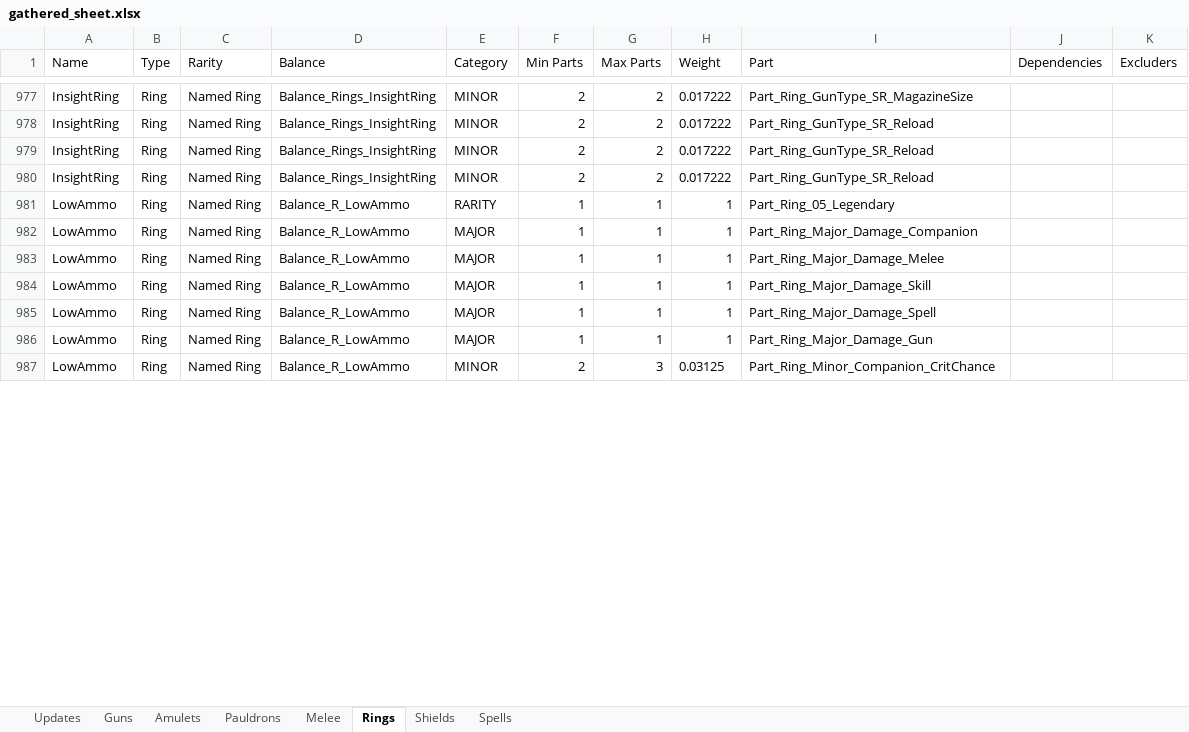
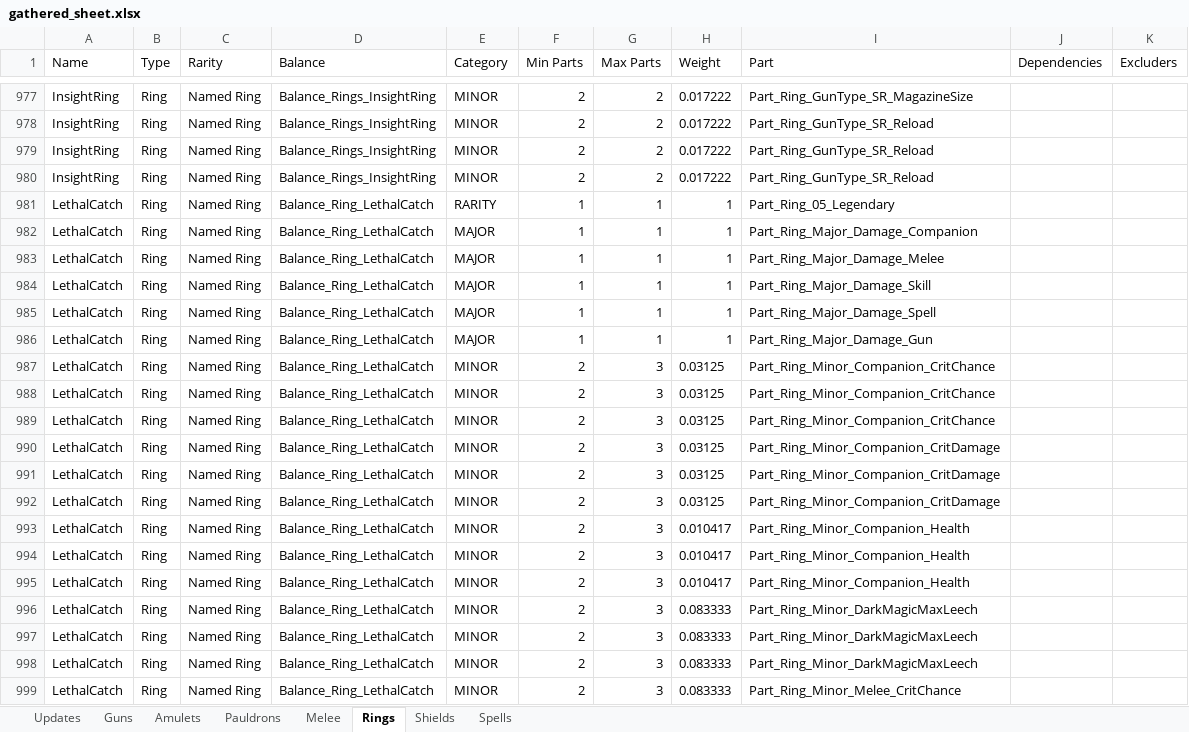
Before and after one commit to Greenlamp2/Tiny-Tina-s-Wonderlands-Processing-Data, an Excel workbook: gathered_sheet.xlsx, sheet Rings, drawn as a sheet; only a part is shown, gaps mark what is left out; the shorter side is filled out with more unchanged rows; values as stored, in another font and other column widths than the file's, no borders; the diff covers the shown part only; the diff names each change by its address in the sheet, - before the commit and + after, or states it on an @@ line.

```diff
--- a/gathered_sheet.xlsx (sheet Rings)
+++ b/gathered_sheet.xlsx (sheet Rings)
+row 981: LethalCatch | Ring | Named Ring | Balance_Ring_LethalCatch | RARITY | 1 | 1 | 1 | Part_Ring_05_Legendary
+row 982: LethalCatch | Ring | Named Ring | Balance_Ring_LethalCatch | MAJOR | 1 | 1 | 1 | Part_Ring_Major_Damage_Companion
+row 983: LethalCatch | Ring | Named Ring | Balance_Ring_LethalCatch | MAJOR | 1 | 1 | 1 | Part_Ring_Major_Damage_Melee
+row 984: LethalCatch | Ring | Named Ring | Balance_Ring_LethalCatch | MAJOR | 1 | 1 | 1 | Part_Ring_Major_Damage_Skill
+row 985: LethalCatch | Ring | Named Ring | Balance_Ring_LethalCatch | MAJOR | 1 | 1 | 1 | Part_Ring_Major_Damage_Spell
+row 986: LethalCatch | Ring | Named Ring | Balance_Ring_LethalCatch | MAJOR | 1 | 1 | 1 | Part_Ring_Major_Damage_Gun
+row 987: LethalCatch | Ring | Named Ring | Balance_Ring_LethalCatch | MINOR | 2 | 3 | 0.03125 | Part_Ring_Minor_Companion_CritChance
+row 988: LethalCatch | Ring | Named Ring | Balance_Ring_LethalCatch | MINOR | 2 | 3 | 0.03125 | Part_Ring_Minor_Companion_CritChance
+row 989: LethalCatch | Ring | Named Ring | Balance_Ring_LethalCatch | MINOR | 2 | 3 | 0.03125 | Part_Ring_Minor_Companion_CritChance
+row 990: LethalCatch | Ring | Named Ring | Balance_Ring_LethalCatch | MINOR | 2 | 3 | 0.03125 | Part_Ring_Minor_Companion_CritDamage
+row 991: LethalCatch | Ring | Named Ring | Balance_Ring_LethalCatch | MINOR | 2 | 3 | 0.03125 | Part_Ring_Minor_Companion_CritDamage
+row 992: LethalCatch | Ring | Named Ring | Balance_Ring_LethalCatch | MINOR | 2 | 3 | 0.03125 | Part_Ring_Minor_Companion_CritDamage
+row 993: LethalCatch | Ring | Named Ring | Balance_Ring_LethalCatch | MINOR | 2 | 3 | 0.010417 | Part_Ring_Minor_Companion_Health
+row 994: LethalCatch | Ring | Named Ring | Balance_Ring_LethalCatch | MINOR | 2 | 3 | 0.010417 | Part_Ring_Minor_Companion_Health
+row 995: LethalCatch | Ring | Named Ring | Balance_Ring_LethalCatch | MINOR | 2 | 3 | 0.010417 | Part_Ring_Minor_Companion_Health
+row 996: LethalCatch | Ring | Named Ring | Balance_Ring_LethalCatch | MINOR | 2 | 3 | 0.083333 | Part_Ring_Minor_DarkMagicMaxLeech
+row 997: LethalCatch | Ring | Named Ring | Balance_Ring_LethalCatch | MINOR | 2 | 3 | 0.083333 | Part_Ring_Minor_DarkMagicMaxLeech
+row 998: LethalCatch | Ring | Named Ring | Balance_Ring_LethalCatch | MINOR | 2 | 3 | 0.083333 | Part_Ring_Minor_DarkMagicMaxLeech
+row 999: LethalCatch | Ring | Named Ring | Balance_Ring_LethalCatch | MINOR | 2 | 3 | 0.083333 | Part_Ring_Minor_Melee_CritChance
```
Also changed, not shown: 163 added rows elsewhere in this sheet, sheet Pauldrons, sheet Spells, sheet Amulets, sheet Guns, sheet Shields, sheet Updates, 15 other files.
